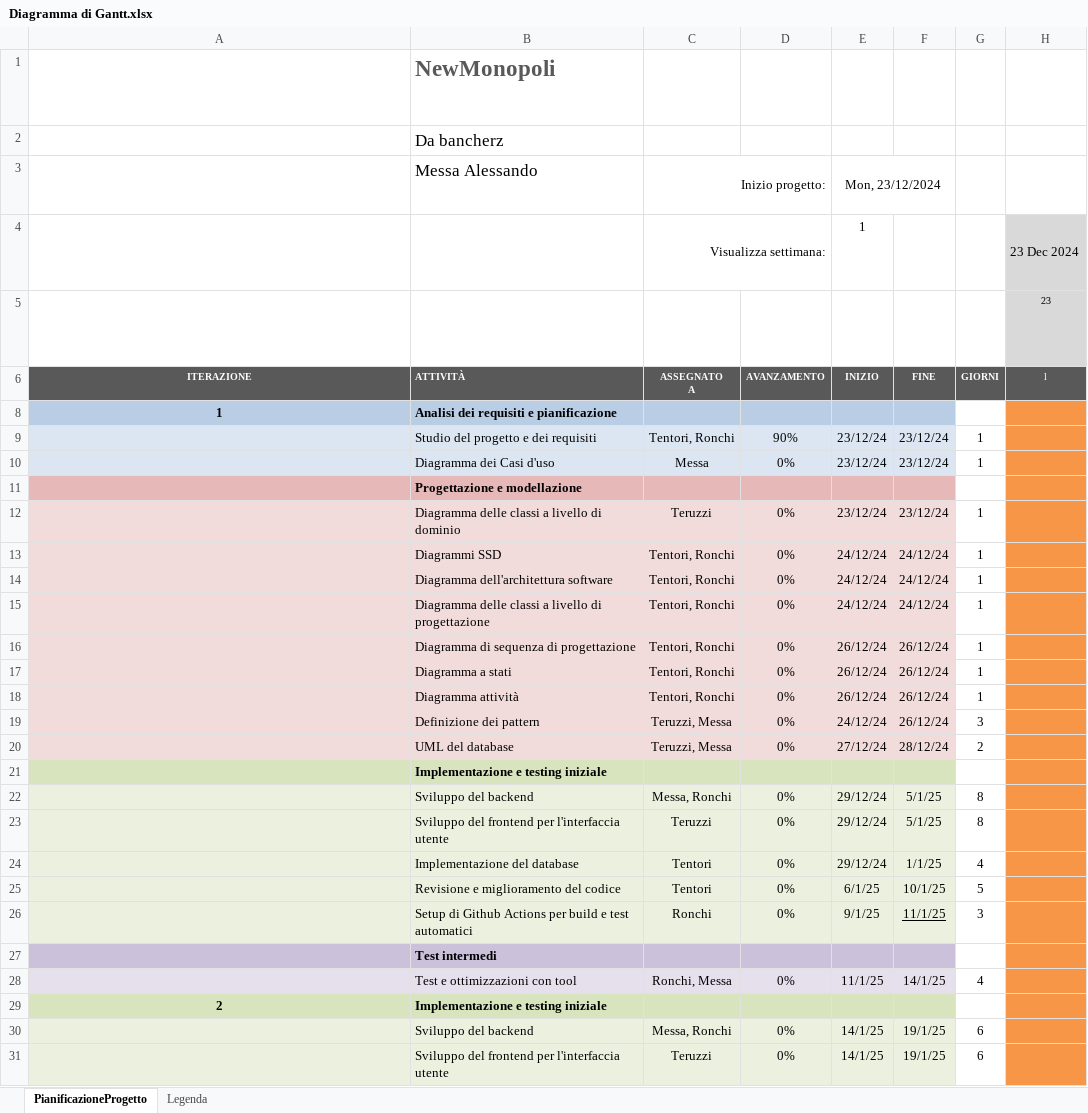
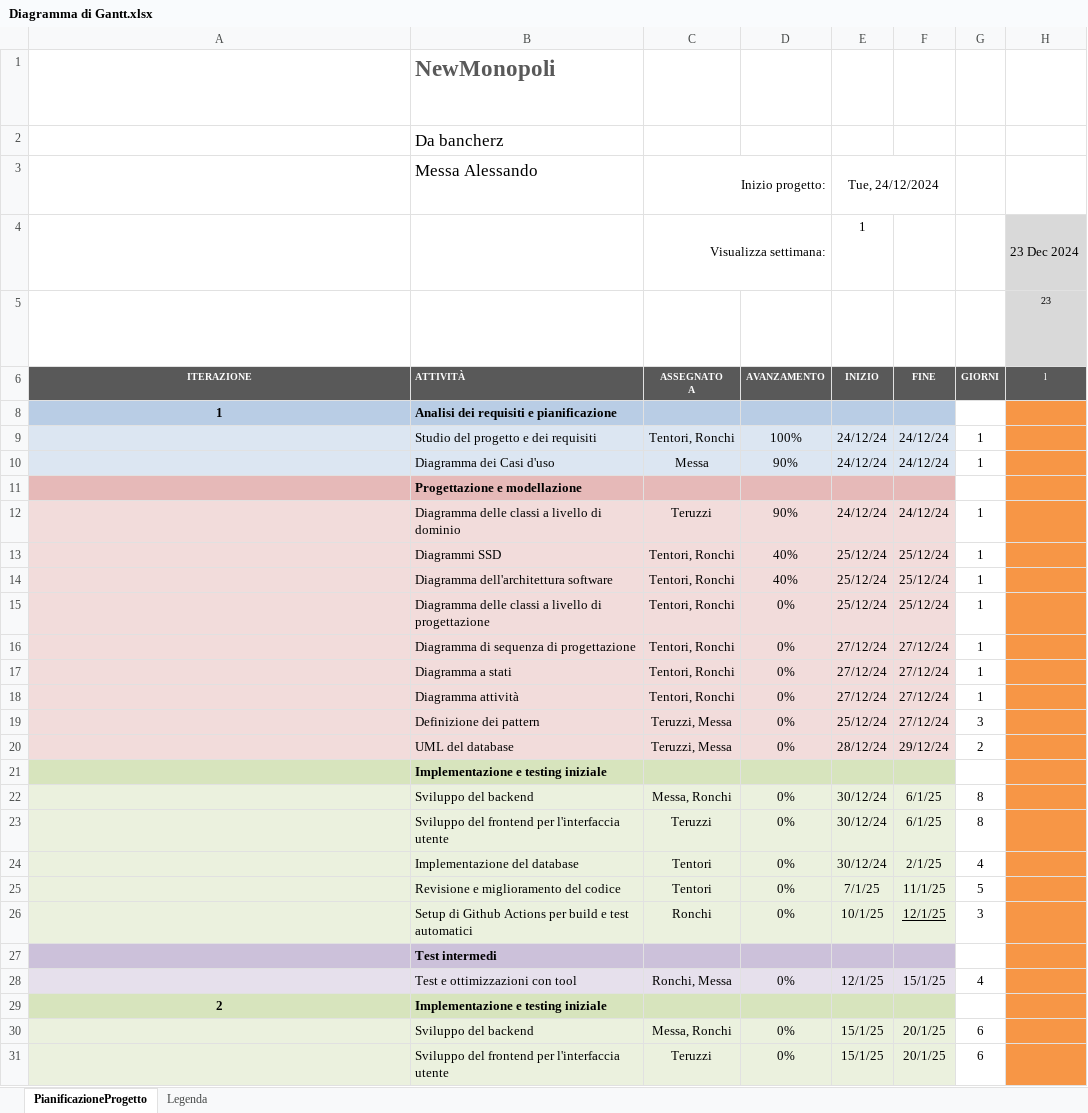
Before and after one commit to DiagonDev/NewMonopoly, an Excel workbook: Diagramma di Gantt.xlsx, sheet PianificazioneProgetto, drawn as a sheet; only a part is shown; long unchanged cells end in …; values as stored, in another font and other column widths than the file's, no borders; conditional formats not drawn; the diff covers the shown part only; the diff names each change by its address in the sheet, - before the commit and + after, or states it on an @@ line.

```diff
--- a/Diagramma di Gantt.xlsx (sheet PianificazioneProgetto)
+++ b/Diagramma di Gantt.xlsx (sheet PianificazioneProgetto)
-E3: Mon, 23/12/2024
+E3: Tue, 24/12/2024
-D9: 90%
+D9: 100%
-E9:E10: 23/12/24
+E9:E10: 24/12/24
-F9:F10: 23/12/24
+F9:F10: 24/12/24
-D10: 0%
+D10: 90%
-D12: 0%
+D12: 90%
-E12: 23/12/24
+E12: 24/12/24
-F12: 23/12/24
+F12: 24/12/24
-D13:D14: 0%
+D13:D14: 40%
-E13:E15: 24/12/24
+E13:E15: 25/12/24
-F13:F15: 24/12/24
+F13:F15: 25/12/24
-E16:E18: 26/12/24
+E16:E18: 27/12/24
-F16:F19: 26/12/24
+F16:F19: 27/12/24
-E19: 24/12/24
+E19: 25/12/24
-E20: 27/12/24
+E20: 28/12/24
-F20: 28/12/24
+F20: 29/12/24
-E22:E24: 29/12/24
+E22:E24: 30/12/24
-F22:F23: 5/1/25
+F22:F23: 6/1/25
-F24: 1/1/25
+F24: 2/1/25
-E25: 6/1/25
+E25: 7/1/25
-F25: 10/1/25
+F25: 11/1/25
-E26: 9/1/25
+E26: 10/1/25
-F26: 11/1/25
+F26: 12/1/25
-E28: 11/1/25
+E28: 12/1/25
-F28: 14/1/25
+F28: 15/1/25
-E30:E31: 14/1/25
+E30:E31: 15/1/25
-F30:F31: 19/1/25
+F30:F31: 20/1/25
```
Also changed, not shown: 10 edited cells elsewhere in this sheet, 2 other files.
